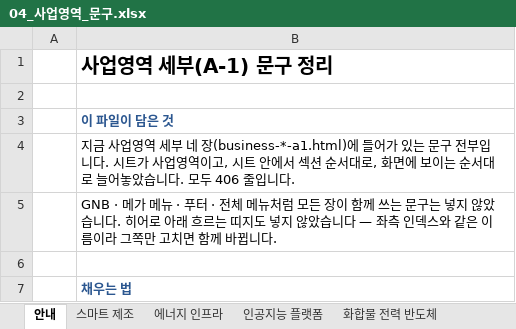
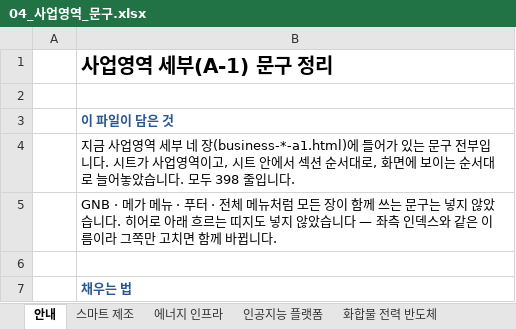
Before and after one commit to 01hye0ne/apro-website, an Excel workbook: content-export/04_사업영역_문구.xlsx, sheet 안내, drawn as a sheet; only a part is shown; values as stored, in another font and other column widths than the file's, no borders; the diff names each change by its address in the sheet, - before the commit and + after, or states it on an @@ line.

```diff
--- a/content-export/04_사업영역_문구.xlsx (sheet 안내)
+++ b/content-export/04_사업영역_문구.xlsx (sheet 안내)
-B4: …. 모두 406 줄입니다…
+B4: …. 모두 398 줄입니다…
```
Also changed, not shown: sheet 스마트 제조, 3 other files.
